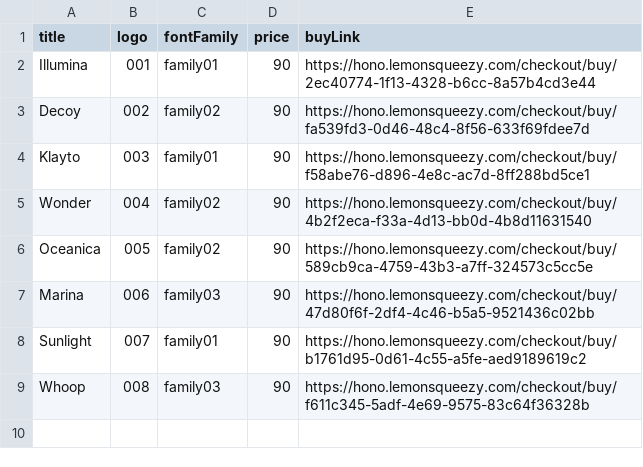
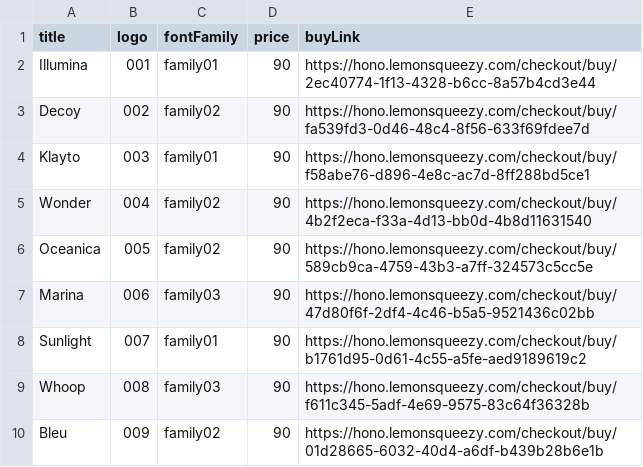
Before and after one commit to honodesign/hono, a CSV file: data.csv, drawn as a sheet.

Commit message:
add: 009 logo

```diff
--- a/data.csv
+++ b/data.csv
@@ -9 +9,2 @@ Sunlight,007,family01,90,https://hono.lemonsqueezy.com/checkout/buy/b1761d95-0d6
 Whoop,008,family03,90,https://hono.lemonsqueezy.com/checkout/buy/f611c345-5adf-4e69-9575-83c64f36328b
+Bleu,009,family02,90,https://hono.lemonsqueezy.com/checkout/buy/01d28665-6032-40d4-a6df-b439b28b6e1b
```
